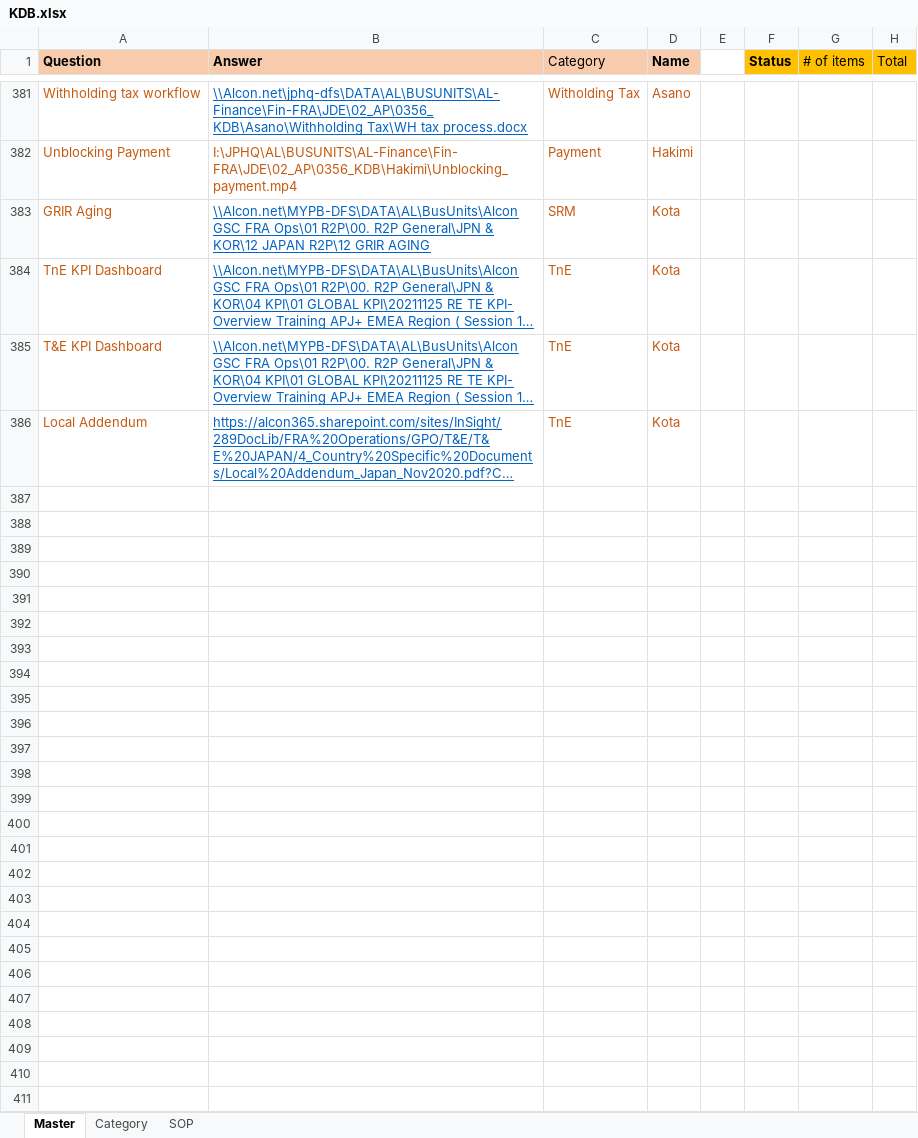
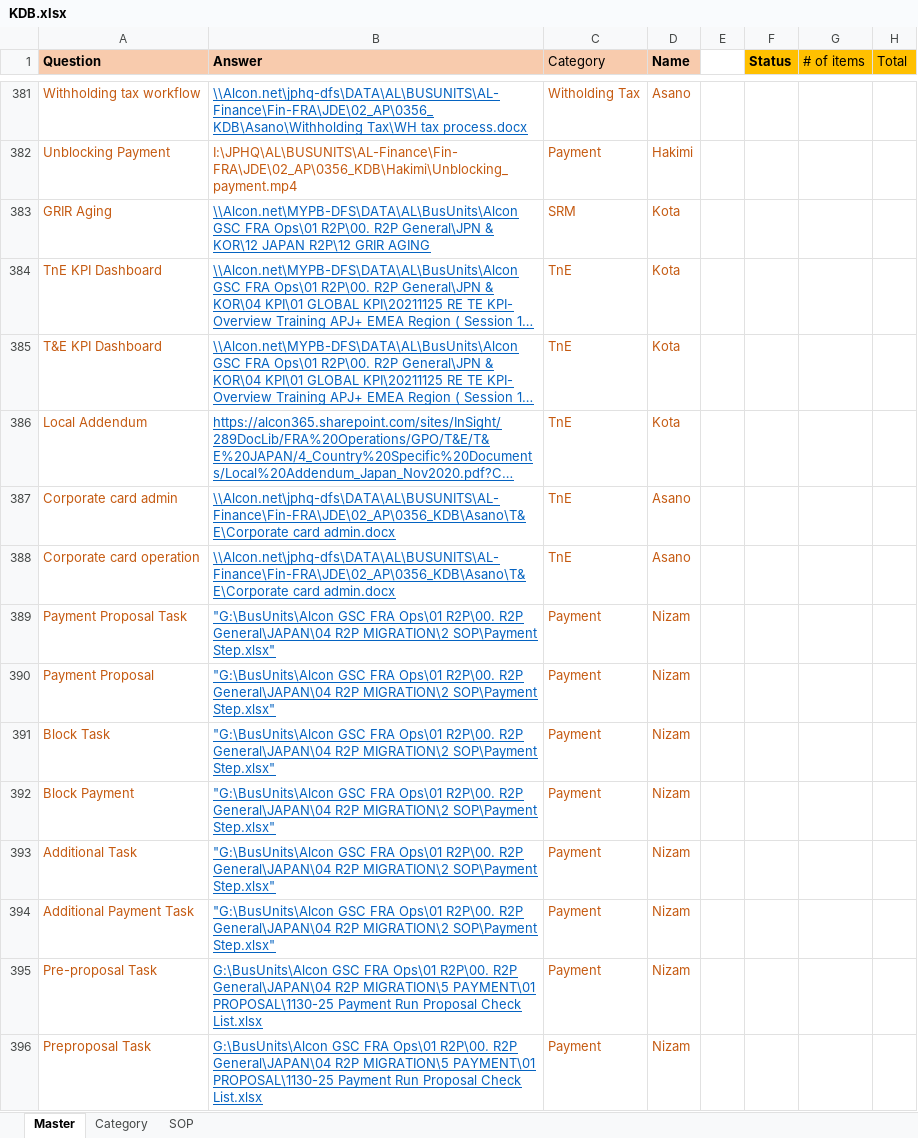
Before and after one commit to maedako1/r2p-chatbot, an Excel workbook: KDB.xlsx, sheet Master, drawn as a sheet; only a part is shown, gaps mark what is left out; long unchanged cells end in …; values as stored, in another font and other column widths than the file's, no borders; conditional formats not drawn; the diff covers the shown part only; the diff names each change by its address in the sheet, - before the commit and + after, or states it on an @@ line.

Commit message:
Commit Dec 9th

```diff
--- a/KDB.xlsx (sheet Master)
+++ b/KDB.xlsx (sheet Master)
+row 387: Corporate card admin | \\Alcon.net\jphq-dfs\DATA\AL\BUSUNITS\AL-Finance\Fin-FRA\JDE\02_AP\0356_KDB\Asano\T&E\Corporate card admin.docx | TnE | Asano
+row 388: Corporate card operation | \\Alcon.net\jphq-dfs\DATA\AL\BUSUNITS\AL-Finance\Fin-FRA\JDE\02_AP\0356_KDB\Asano\T&E\Corporate card admin.docx | TnE | Asano
+row 389: Payment Proposal Task | "G:\BusUnits\Alcon GSC FRA Ops\01 R2P\00. R2P General\JAPAN\04 R2P MIGRATION\2 SOP\Payment Step.xlsx" | Payment | Nizam
+row 390: Payment Proposal | "G:\BusUnits\Alcon GSC FRA Ops\01 R2P\00. R2P General\JAPAN\04 R2P MIGRATION\2 SOP\Payment Step.xlsx" | Payment | Nizam
+row 391: Block Task | "G:\BusUnits\Alcon GSC FRA Ops\01 R2P\00. R2P General\JAPAN\04 R2P MIGRATION\2 SOP\Payment Step.xlsx" | Payment | Nizam
+row 392: Block Payment | "G:\BusUnits\Alcon GSC FRA Ops\01 R2P\00. R2P General\JAPAN\04 R2P MIGRATION\2 SOP\Payment Step.xlsx" | Payment | Nizam
+row 393: Additional Task | "G:\BusUnits\Alcon GSC FRA Ops\01 R2P\00. R2P General\JAPAN\04 R2P MIGRATION\2 SOP\Payment Step.xlsx" | Payment | Nizam
+row 394: Additional Payment Task | "G:\BusUnits\Alcon GSC FRA Ops\01 R2P\00. R2P General\JAPAN\04 R2P MIGRATION\2 SOP\Payment Step.xlsx" | Payment | Nizam
+row 395: Pre-proposal Task | G:\BusUnits\Alcon GSC FRA Ops\01 R2P\00. R2P General\JAPAN\04 R2P MIGRATION\5 PAYMENT\01 PROPOSAL\1130-25 Payment Run Proposal Check List.xlsx | Payment | Nizam
+row 396: Preproposal Task | G:\BusUnits\Alcon GSC FRA Ops\01 R2P\00. R2P General\JAPAN\04 R2P MIGRATION\5 PAYMENT\01 PROPOSAL\1130-25 Payment Run Proposal Check List.xlsx | Payment | Nizam
```
Also changed, not shown: 35 added rows, 9 edited cells and cell formats elsewhere in this sheet.
